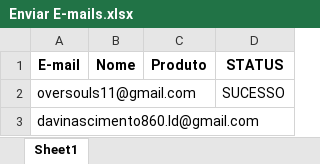
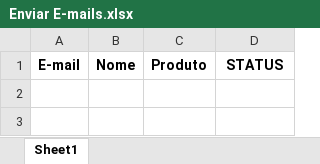
Before and after one commit to zedark860/Projetos, an Excel workbook: Projeto envio de E-mail Automático/Envio emails/Enviar E-mails.xlsx, sheet Sheet1, drawn as a sheet; values as stored, in another font and other column widths than the file's, no borders; the diff names each change by its address in the sheet, - before the commit and + after, or states it on an @@ line.

Commit message:
Arrumando algumas coisas nos projetos

```diff
--- a/Projeto envio de E-mail Automático/Envio emails/Enviar E-mails.xlsx (sheet Sheet1)
+++ b/Projeto envio de E-mail Automático/Envio emails/Enviar E-mails.xlsx (sheet Sheet1)
-row 2: oversouls11@gmail.com |  |  | SUCESSO
-row 3: davinascimento860.ld@gmail.com
```
Also changed, not shown: 3 other files.
